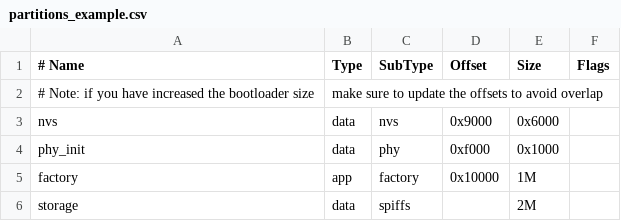
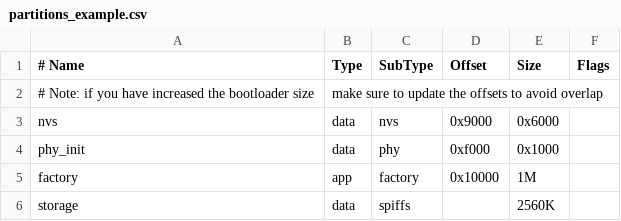
Before and after one commit to cristianfurtuna/BME680-Weather-Station, a CSV file: partitions_example.csv, drawn as a sheet.

```diff
--- a/partitions_example.csv
+++ b/partitions_example.csv
@@ -5,2 +5,2 @@ phy_init, data, phy,     0xf000,  0x1000,
 factory,  app,  factory, 0x10000, 1M,
-storage,  data, spiffs,  ,        2M,
+storage,  data, spiffs,  ,        2560K,
```
Also changed, not shown: 5 other files.
